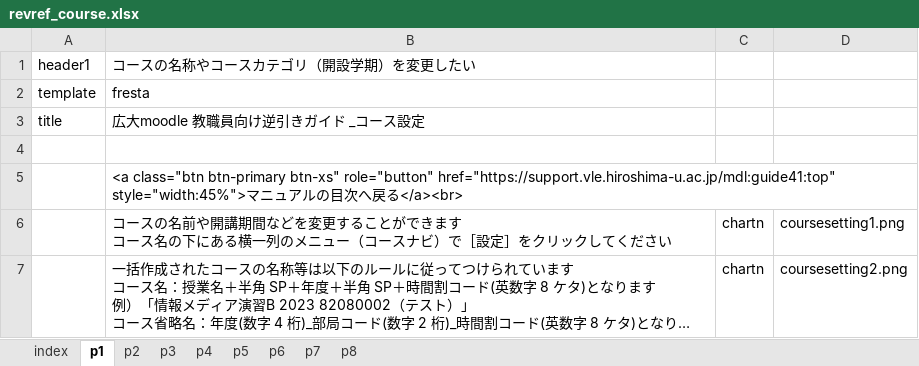
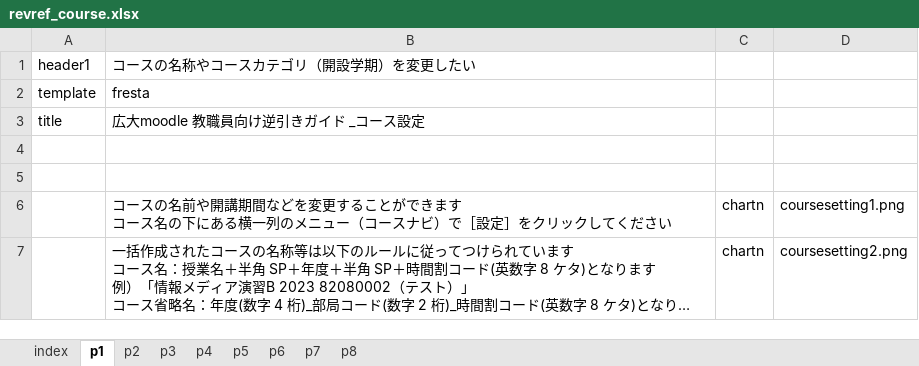
Before and after one commit to imc-lms-adm/support-vle-man, an Excel workbook: revref_course.xlsx, sheet p1, drawn as a sheet; long unchanged cells end in …; values as stored, in another font and other column widths than the file's, no borders; the diff names each change by its address in the sheet, - before the commit and + after, or states it on an @@ line.

```diff
--- a/revref_course.xlsx (sheet p1)
+++ b/revref_course.xlsx (sheet p1)
-B5: <a class="btn btn-primary btn-xs" role="button" href="https://support.vle.hiroshima-u.ac.jp/mdl:guide41:top" style="width:45%">マニュアルの目次へ戻る</a><br>
+B5: (empty)
```
Also changed, not shown: sheet p2.
